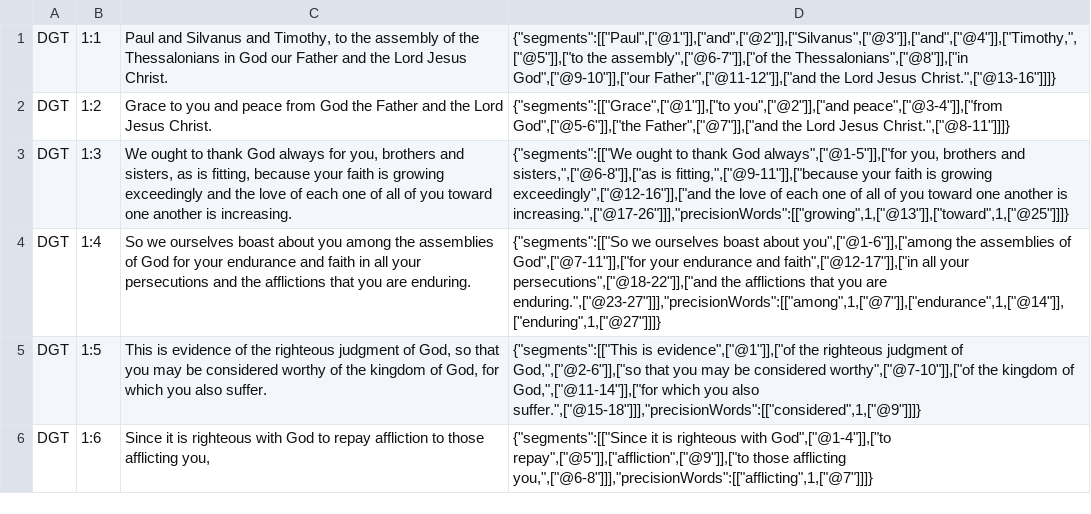
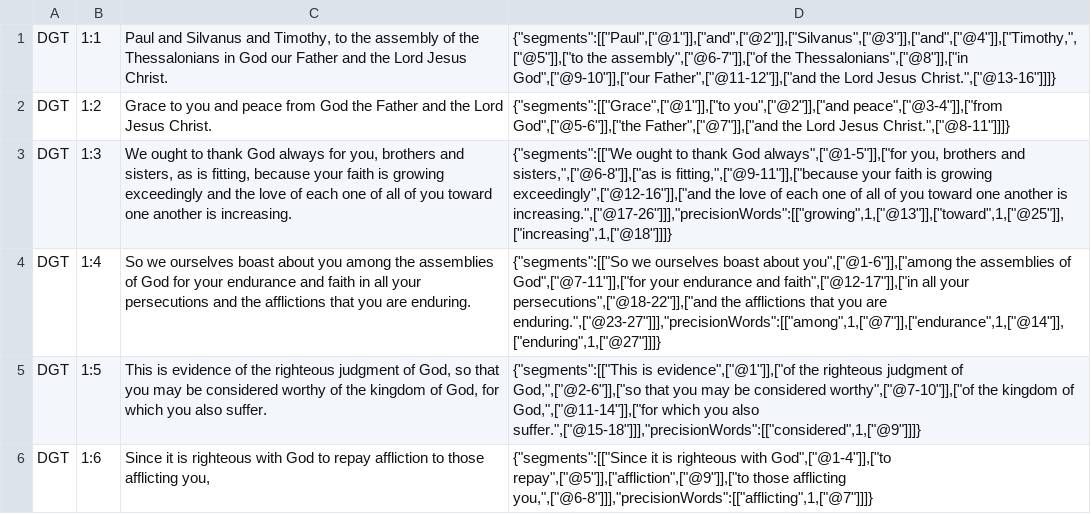
Before and after one commit to darethehair/DGTBible, a TSV file: data/authoring/2thessalonians-01-dgt.tsv, drawn as a sheet; only a part is shown.

Commit message:
Precisely align 2 Thessalonians 1:3 increasing

```diff
--- a/data/authoring/2thessalonians-01-dgt.tsv
+++ b/data/authoring/2thessalonians-01-dgt.tsv
@@ -2,3 +2,3 @@ DGT	1:1	Paul and Silvanus and Timothy, to the assembly of the Thessalonians in G
 DGT	1:2	Grace to you and peace from God the Father and the Lord Jesus Christ.	{"segments":[["Grace",["@1"]],["to you",["@2"]],["and peace",["@3-4"]],["from God",["@5-6"]],["the Father",["@7"]],["and the Lord Jesus Christ.",["@8-11"]]]}
-DGT	1:3	We ought to thank God always for you, brothers and sisters, as is fitting, because your faith is growing exceedingly and the love of each one of all of you toward one another is increasing.	{"segments":[["We ought to thank God always",["@1-5"]],["for you, brothers and sisters,",["@6-8"]],["as is fitting,",["@9-11"]],["because your faith is growing exceedingly",["@12-16"]],["and the love of each one of all of you toward one another is increasing.",["@17-26"]]],"precisionWords":[["growing",1,["@13"]],["toward",1,["@25"]]]}
+DGT	1:3	We ought to thank God always for you, brothers and sisters, as is fitting, because your faith is growing exceedingly and the love of each one of all of you toward one another is increasing.	{"segments":[["We ought to thank God always",["@1-5"]],["for you, brothers and sisters,",["@6-8"]],["as is fitting,",["@9-11"]],["because your faith is growing exceedingly",["@12-16"]],["and the love of each one of all of you toward one another is increasing.",["@17-26"]]],"precisionWords":[["growing",1,["@13"]],["toward",1,["@25"]],["increasing",1,["@18"]]]}
 DGT	1:4	So we ourselves boast about you among the assemblies of God for your endurance and faith in all your persecutions and the afflictions that you are enduring.	{"segments":[["So we ourselves boast about you",["@1-6"]],["among the assemblies of God",["@7-11"]],["for your endurance and faith",["@12-17"]],["in all your persecutions",["@18-22"]],["and the afflictions that you are enduring.",["@23-27"]]],"precisionWords":[["among",1,["@7"]],["endurance",1,["@14"]],["enduring",1,["@27"]]]}
```
